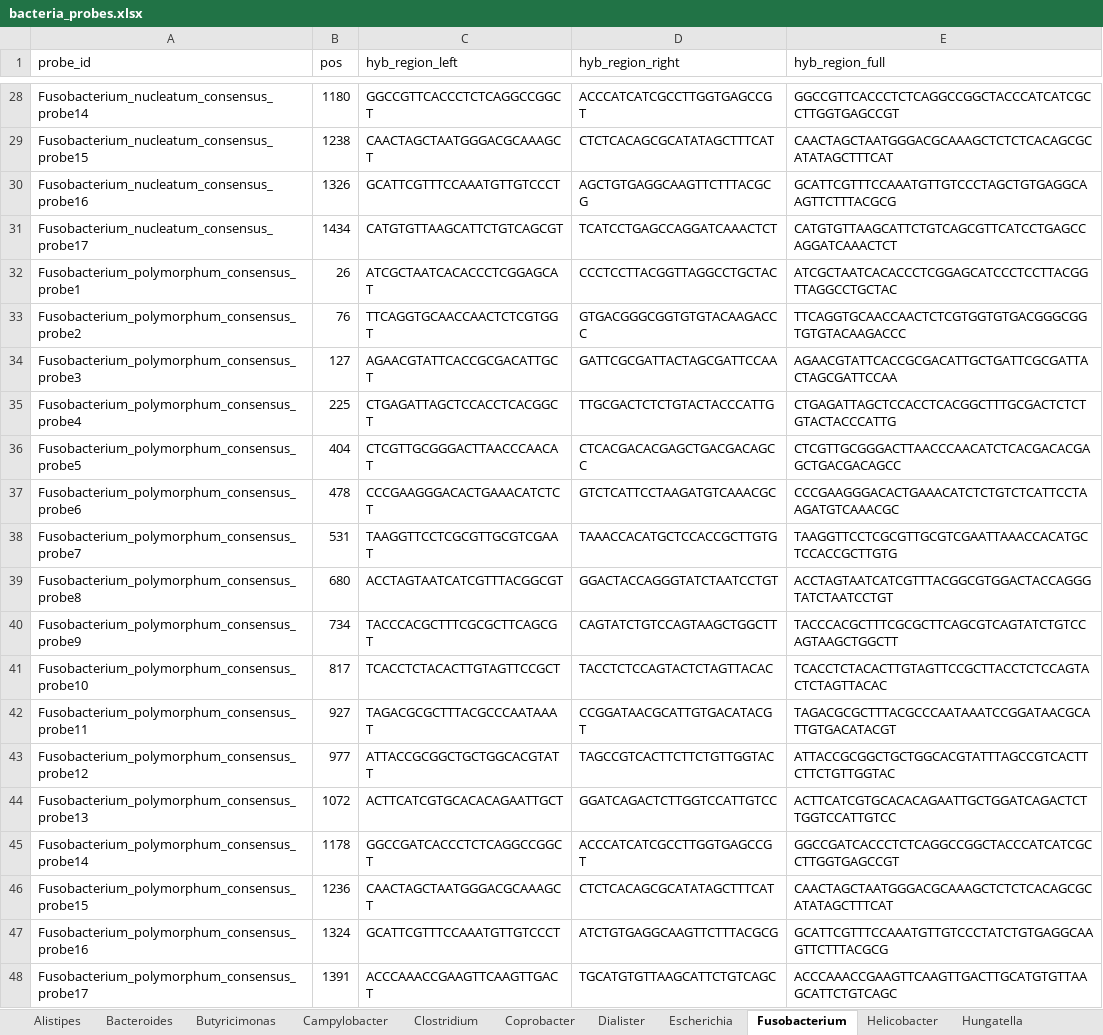
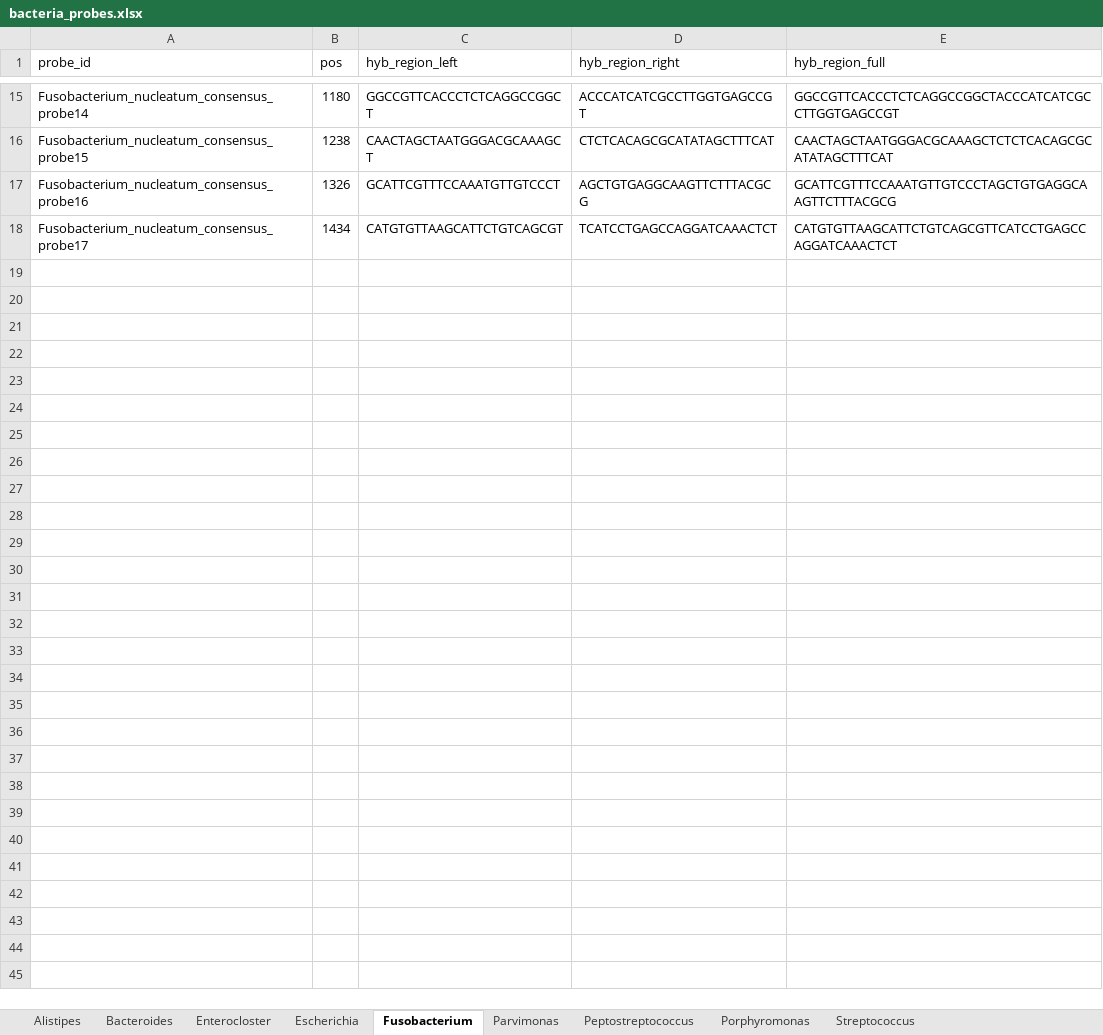
Before and after one commit to rayyan-aburajab/visium_microbiome_probe, an Excel workbook: data/probes/bacteria_probes.xlsx, sheet Fusobacterium, drawn as a sheet; only a part is shown, gaps mark what is left out; values as stored, in another font and other column widths than the file's, no borders; the diff covers the shown part only; the diff names each change by its address in the sheet, - before the commit and + after, or states it on an @@ line.

```diff
--- a/data/probes/bacteria_probes.xlsx (sheet Fusobacterium)
+++ b/data/probes/bacteria_probes.xlsx (sheet Fusobacterium)
-sheet tab: Butyricimonas
+sheet tab: Enterocloster
-sheet tab: Campylobacter
-sheet tab: Clostridium
-sheet tab: Coprobacter
-sheet tab: Dialister
-sheet tab: Helicobacter
-sheet tab: Hungatella
-row 32: Fusobacterium_polymorphum_consensus_probe1 | 26 | ATCGCTAATCACACCCTCGGAGCAT | CCCTCCTTACGGTTAGGCCTGCTAC | ATCGCTAATCACACCCTCGGAGCATCCCTCCTTACGGTTAGGCCTGCTAC
-row 33: Fusobacterium_polymorphum_consensus_probe2 | 76 | TTCAGGTGCAACCAACTCTCGTGGT | GTGACGGGCGGTGTGTACAAGACCC | TTCAGGTGCAACCAACTCTCGTGGTGTGACGGGCGGTGTGTACAAGACCC
-row 34: Fusobacterium_polymorphum_consensus_probe3 | 127 | AGAACGTATTCACCGCGACATTGCT | GATTCGCGATTACTAGCGATTCCAA | AGAACGTATTCACCGCGACATTGCTGATTCGCGATTACTAGCGATTCCAA
-row 35: Fusobacterium_polymorphum_consensus_probe4 | 225 | CTGAGATTAGCTCCACCTCACGGCT | TTGCGACTCTCTGTACTACCCATTG | CTGAGATTAGCTCCACCTCACGGCTTTGCGACTCTCTGTACTACCCATTG
-row 36: Fusobacterium_polymorphum_consensus_probe5 | 404 | CTCGTTGCGGGACTTAACCCAACAT | CTCACGACACGAGCTGACGACAGCC | CTCGTTGCGGGACTTAACCCAACATCTCACGACACGAGCTGACGACAGCC
-row 37: Fusobacterium_polymorphum_consensus_probe6 | 478 | CCCGAAGGGACACTGAAACATCTCT | GTCTCATTCCTAAGATGTCAAACGC | CCCGAAGGGACACTGAAACATCTCTGTCTCATTCCTAAGATGTCAAACGC
-row 38: Fusobacterium_polymorphum_consensus_probe7 | 531 | TAAGGTTCCTCGCGTTGCGTCGAAT | TAAACCACATGCTCCACCGCTTGTG | TAAGGTTCCTCGCGTTGCGTCGAATTAAACCACATGCTCCACCGCTTGTG
-row 39: Fusobacterium_polymorphum_consensus_probe8 | 680 | ACCTAGTAATCATCGTTTACGGCGT | GGACTACCAGGGTATCTAATCCTGT | ACCTAGTAATCATCGTTTACGGCGTGGACTACCAGGGTATCTAATCCTGT
-row 40: Fusobacterium_polymorphum_consensus_probe9 | 734 | TACCCACGCTTTCGCGCTTCAGCGT | CAGTATCTGTCCAGTAAGCTGGCTT | TACCCACGCTTTCGCGCTTCAGCGTCAGTATCTGTCCAGTAAGCTGGCTT
-row 41: Fusobacterium_polymorphum_consensus_probe10 | 817 | TCACCTCTACACTTGTAGTTCCGCT | TACCTCTCCAGTACTCTAGTTACAC | TCACCTCTACACTTGTAGTTCCGCTTACCTCTCCAGTACTCTAGTTACAC
-row 42: Fusobacterium_polymorphum_consensus_probe11 | 927 | TAGACGCGCTTTACGCCCAATAAAT | CCGGATAACGCATTGTGACATACGT | TAGACGCGCTTTACGCCCAATAAATCCGGATAACGCATTGTGACATACGT
-row 43: Fusobacterium_polymorphum_consensus_probe12 | 977 | ATTACCGCGGCTGCTGGCACGTATT | TAGCCGTCACTTCTTCTGTTGGTAC | ATTACCGCGGCTGCTGGCACGTATTTAGCCGTCACTTCTTCTGTTGGTAC
-row 44: Fusobacterium_polymorphum_consensus_probe13 | 1072 | ACTTCATCGTGCACACAGAATTGCT | GGATCAGACTCTTGGTCCATTGTCC | ACTTCATCGTGCACACAGAATTGCTGGATCAGACTCTTGGTCCATTGTCC
-row 45: Fusobacterium_polymorphum_consensus_probe14 | 1178 | GGCCGATCACCCTCTCAGGCCGGCT | ACCCATCATCGCCTTGGTGAGCCGT | GGCCGATCACCCTCTCAGGCCGGCTACCCATCATCGCCTTGGTGAGCCGT
-row 46: Fusobacterium_polymorphum_consensus_probe15 | 1236 | CAACTAGCTAATGGGACGCAAAGCT | CTCTCACAGCGCATATAGCTTTCAT | CAACTAGCTAATGGGACGCAAAGCTCTCTCACAGCGCATATAGCTTTCAT
-row 47: Fusobacterium_polymorphum_consensus_probe16 | 1324 | GCATTCGTTTCCAAATGTTGTCCCT | ATCTGTGAGGCAAGTTCTTTACGCG | GCATTCGTTTCCAAATGTTGTCCCTATCTGTGAGGCAAGTTCTTTACGCG
-row 48: Fusobacterium_polymorphum_consensus_probe17 | 1391 | ACCCAAACCGAAGTTCAAGTTGACT | TGCATGTGTTAAGCATTCTGTCAGC | ACCCAAACCGAAGTTCAAGTTGACTTGCATGTGTTAAGCATTCTGTCAGC
```
Also changed, not shown: 13 removed rows elsewhere in this sheet, sheet Bacteroides, sheet Streptococcus, sheet Porphyromonas, sheet Enterocloster, sheet Alistipes, other sheet tabs, 12 other files.
